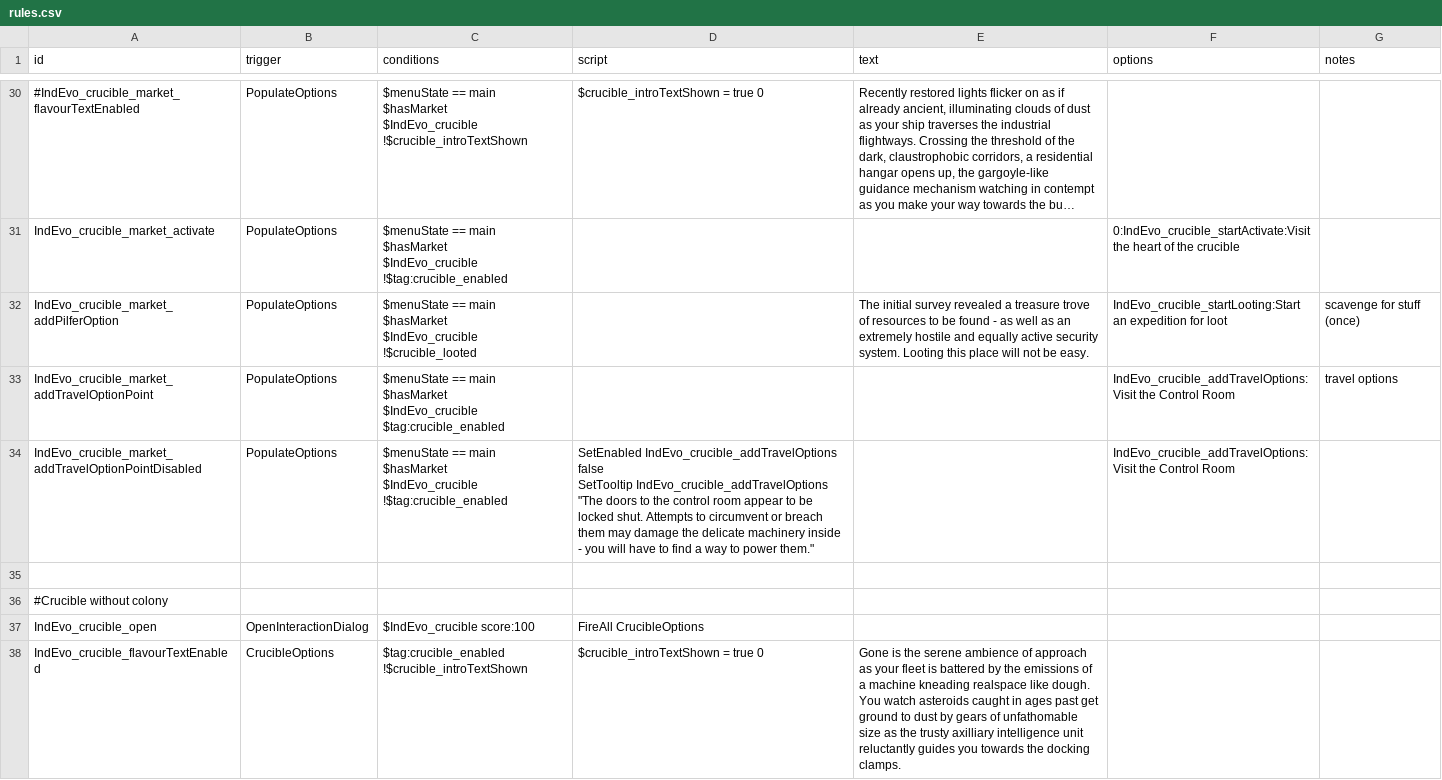
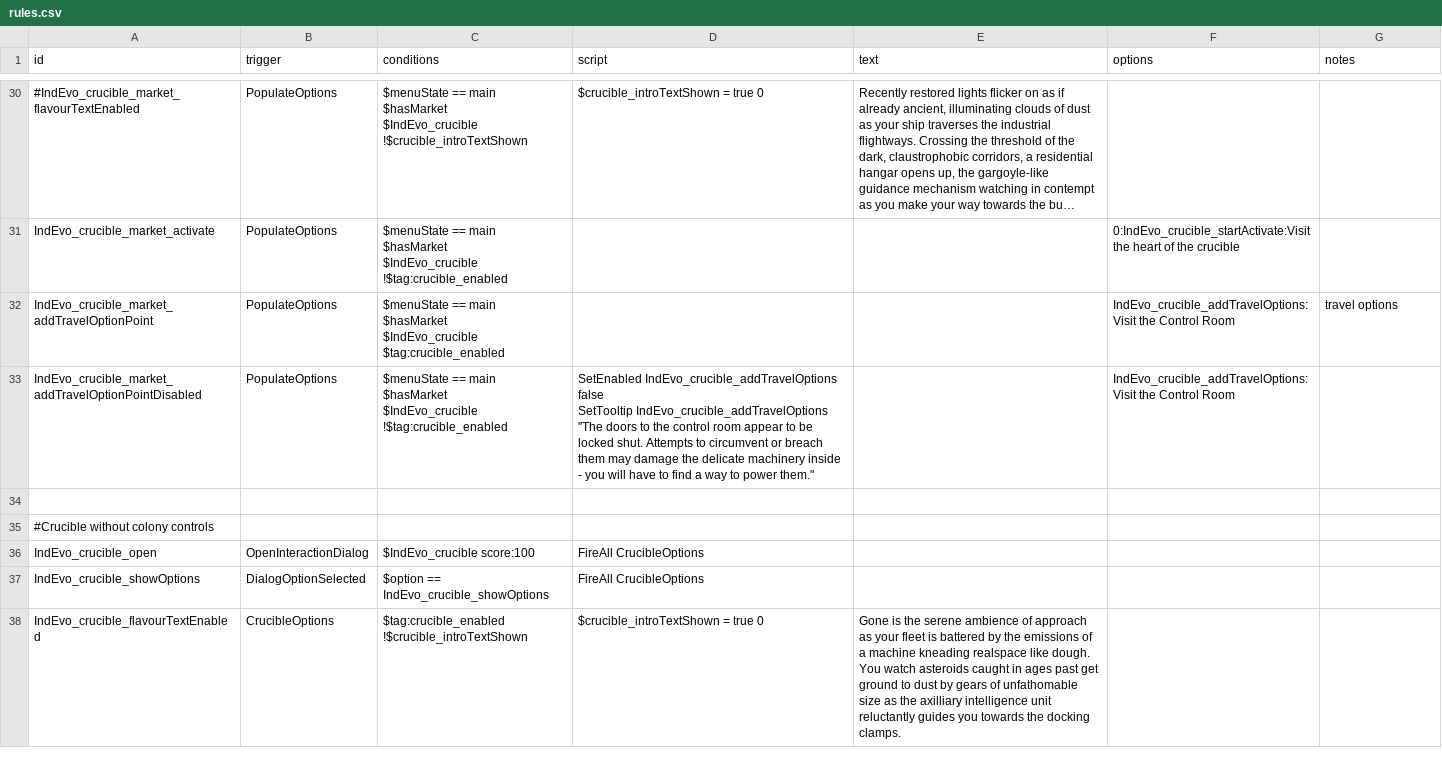
Before and after one commit to SirHartley/Industrial.Evolution, a CSV file: data/campaign/rules.csv, drawn as a sheet; only a part is shown, gaps mark what is left out; long unchanged cells end in …; the diff covers the shown part only.

```diff
--- a/data/campaign/rules.csv
+++ b/data/campaign/rules.csv
@@ -115,6 +115,2 @@ $IndEvo_crucible
 !$tag:crucible_enabled",,,0:IndEvo_crucible_startActivate:Visit the heart of the crucible,
-IndEvo_crucible_market_addPilferOption,PopulateOptions,"$menuState == main
-$hasMarket
-$IndEvo_crucible
-!$crucible_looted",,The initial survey revealed a treasure trove of resources to be found - as well as an extremely hostile and equally active security system. Looting this place will not be easy.,IndEvo_crucible_startLooting:Start an expedition for loot,scavenge for stuff (once)
 IndEvo_crucible_market_addTravelOptionPoint,PopulateOptions,"$menuState == main
@@ -129,5 +125,6 @@ SetTooltip IndEvo_crucible_addTravelOptions ""The doors to the control room appe
 ,,,,,,
-#Crucible without colony,,,,,,
+#Crucible without colony controls,,,,,,
 IndEvo_crucible_open,OpenInteractionDialog,$IndEvo_crucible score:100,FireAll CrucibleOptions,,,
-IndEvo_crucible_flavourTextEnabled,CrucibleOptions,"$tag:crucible_enabled
-!$crucible_introTextShown",$crucible_introTextShown = true 0,Gone is the serene ambience of approach as your fleet is battered by the emissions of a machine kneading realspace like dough. You watch asteroids caught in ages past get ground to dust by gears of unfathomable size as the trusty axilliary intelligence unit reluctantly guides you towards the docking clamps.,,
+IndEvo_crucible_showOptions,DialogOptionSelected,$option == IndEvo_crucible_showOptions,FireAll CrucibleOptions,,,
+IndEvo_crucible_flavourTextEnabled,CrucibleOptions,"$tag:crucible_enabled
+!$crucible_introTextShown",$crucible_introTextShown = true 0,Gone is the serene ambience of approach as your fleet is battered by the emissions of a machine kneading realspace like dough. You watch asteroids caught in ages past get ground to dust by gears of unfathomable size as the axilliary intelligence unit reluctantly guides you towards the docking clamps.,,
```
Also changed, not shown: 15 added rows, 10 removed rows and 20 edited cells elsewhere in this file, data/campaign/crucible/rules - crucible cargo exploration.csv, 27 other files.
